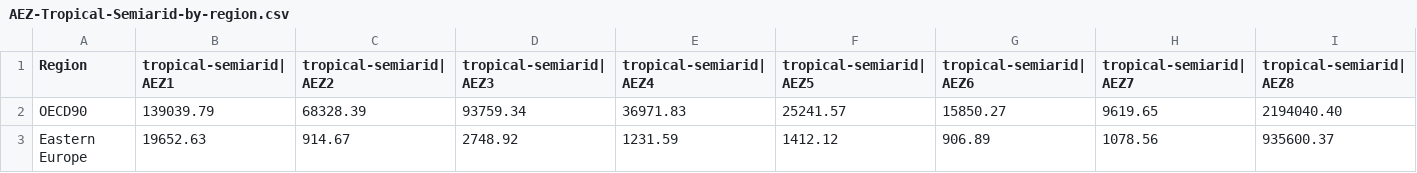
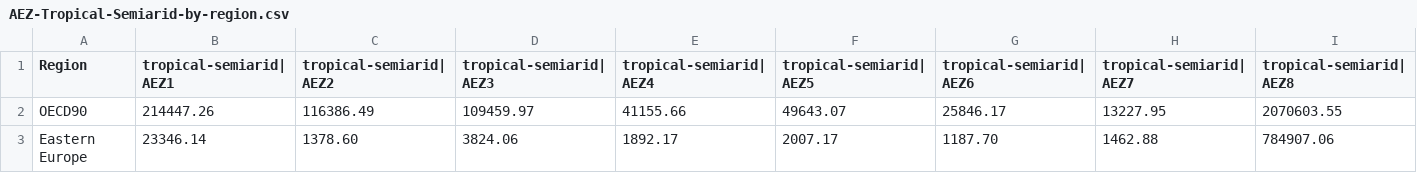
Before and after one commit to ProjectDrawdown/spatial-aez, a CSV file: results/AEZ-Tropical-Semiarid-by-region.csv, drawn as a sheet; only a part is shown; the diff covers the shown part only; the diff names each change by its address in the sheet, - before the commit and + after, or states it on an @@ line.

```diff
--- a/results/AEZ-Tropical-Semiarid-by-region.csv
+++ b/results/AEZ-Tropical-Semiarid-by-region.csv
-B2 (tropical-semiarid|AEZ1): 139039.79
+B2 (tropical-semiarid|AEZ1): 214447.26
-C2 (tropical-semiarid|AEZ2): 68328.39
+C2 (tropical-semiarid|AEZ2): 116386.49
-D2 (tropical-semiarid|AEZ3): 93759.34
+D2 (tropical-semiarid|AEZ3): 109459.97
-E2 (tropical-semiarid|AEZ4): 36971.83
+E2 (tropical-semiarid|AEZ4): 41155.66
-F2 (tropical-semiarid|AEZ5): 25241.57
+F2 (tropical-semiarid|AEZ5): 49643.07
-G2 (tropical-semiarid|AEZ6): 15850.27
+G2 (tropical-semiarid|AEZ6): 25846.17
-H2 (tropical-semiarid|AEZ7): 9619.65
+H2 (tropical-semiarid|AEZ7): 13227.95
-I2 (tropical-semiarid|AEZ8): 2194040.40
+I2 (tropical-semiarid|AEZ8): 2070603.55
-B3 (tropical-semiarid|AEZ1): 19652.63
+B3 (tropical-semiarid|AEZ1): 23346.14
-C3 (tropical-semiarid|AEZ2): 914.67
+C3 (tropical-semiarid|AEZ2): 1378.60
-D3 (tropical-semiarid|AEZ3): 2748.92
+D3 (tropical-semiarid|AEZ3): 3824.06
-E3 (tropical-semiarid|AEZ4): 1231.59
+E3 (tropical-semiarid|AEZ4): 1892.17
-F3 (tropical-semiarid|AEZ5): 1412.12
+F3 (tropical-semiarid|AEZ5): 2007.17
-G3 (tropical-semiarid|AEZ6): 906.89
+G3 (tropical-semiarid|AEZ6): 1187.70
-H3 (tropical-semiarid|AEZ7): 1078.56
+H3 (tropical-semiarid|AEZ7): 1462.88
-I3 (tropical-semiarid|AEZ8): 935600.37
+I3 (tropical-semiarid|AEZ8): 784907.06
```
Also changed, not shown: 173 edited cells elsewhere in this file, results/AEZ-Arctic-by-region.csv, results/AEZ-Arid-by-region.csv, 13 other files.
